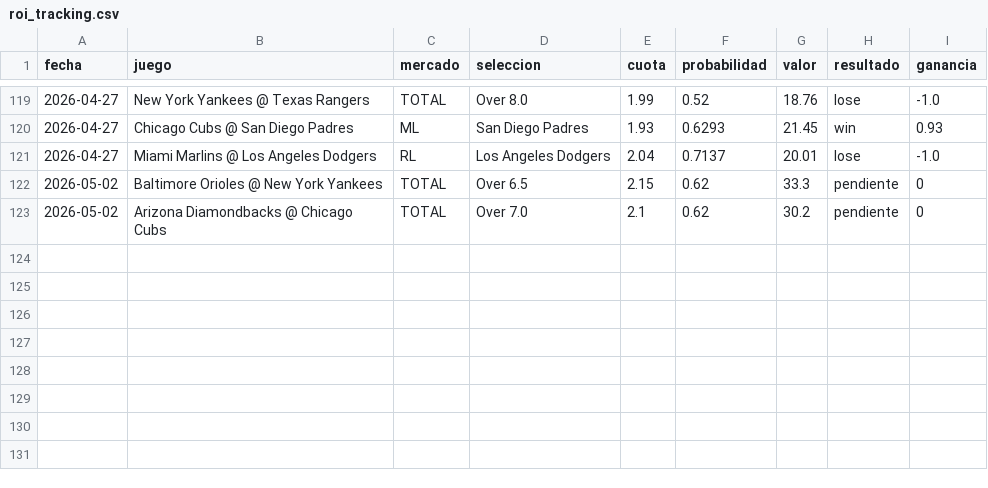
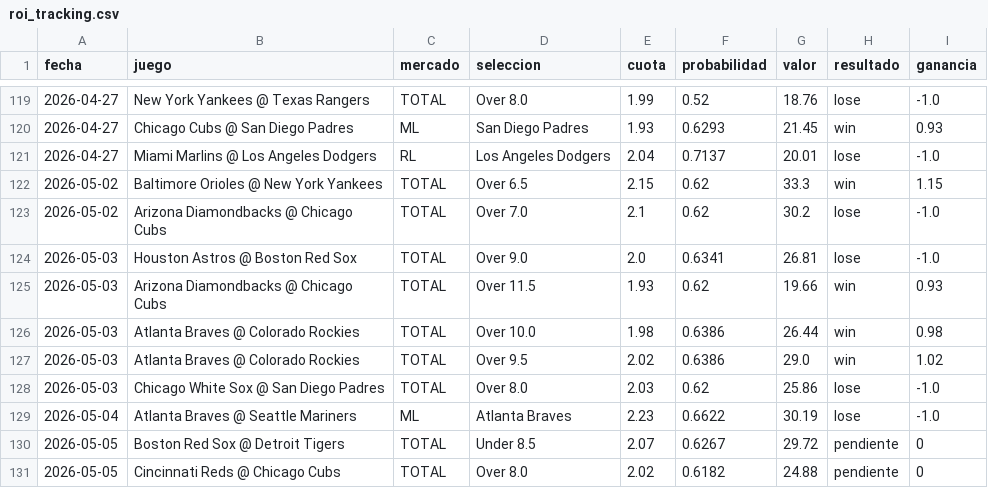
Before and after one commit to FeerzL7/BASEBALL-PREDICTOR-ADVANCED, a CSV file: output/roi_tracking.csv, drawn as a sheet; only a part is shown, gaps mark what is left out.

```diff
--- a/output/roi_tracking.csv
+++ b/output/roi_tracking.csv
@@ -121,3 +121,11 @@
 2026-04-27,Miami Marlins @ Los Angeles Dodgers,RL,Los Angeles Dodgers,2.04,0.7137,20.01,lose,-1.0
-2026-05-02,Baltimore Orioles @ New York Yankees,TOTAL,Over 6.5,2.15,0.62,33.3,pendiente,0
-2026-05-02,Arizona Diamondbacks @ Chicago Cubs,TOTAL,Over 7.0,2.1,0.62,30.2,pendiente,0
+2026-05-02,Baltimore Orioles @ New York Yankees,TOTAL,Over 6.5,2.15,0.62,33.3,win,1.15
+2026-05-02,Arizona Diamondbacks @ Chicago Cubs,TOTAL,Over 7.0,2.1,0.62,30.2,lose,-1.0
+2026-05-03,Houston Astros @ Boston Red Sox,TOTAL,Over 9.0,2.0,0.6341,26.81,lose,-1.0
+2026-05-03,Arizona Diamondbacks @ Chicago Cubs,TOTAL,Over 11.5,1.93,0.62,19.66,win,0.93
+2026-05-03,Atlanta Braves @ Colorado Rockies,TOTAL,Over 10.0,1.98,0.6386,26.44,win,0.98
+2026-05-03,Atlanta Braves @ Colorado Rockies,TOTAL,Over 9.5,2.02,0.6386,29.0,win,1.02
+2026-05-03,Chicago White Sox @ San Diego Padres,TOTAL,Over 8.0,2.03,0.62,25.86,lose,-1.0
+2026-05-04,Atlanta Braves @ Seattle Mariners,ML,Atlanta Braves,2.23,0.6622,30.19,lose,-1.0
+2026-05-05,Boston Red Sox @ Detroit Tigers,TOTAL,Under 8.5,2.07,0.6267,29.72,pendiente,0
+2026-05-05,Cincinnati Reds @ Chicago Cubs,TOTAL,Over 8.0,2.02,0.6182,24.88,pendiente,0
```
Also changed, not shown: 17 other files.
